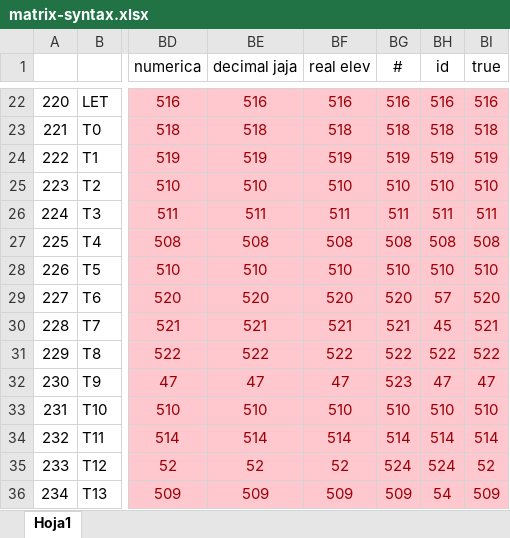
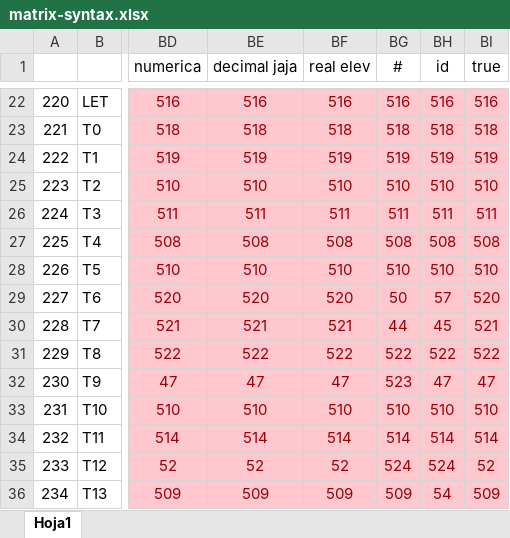
Before and after one commit to diego-rascon/compilador, an Excel workbook: src/main/resources/matrix-syntax.xlsx, sheet Hoja1, drawn as a sheet; only a part is shown, gaps mark what is left out; values as stored, in another font and other column widths than the file's, no borders; conditional formats not drawn; the diff names each change by its address in the sheet, - before the commit and + after, or states it on an @@ line.

Commit message:
Se arregló el problema con el tipo #

```diff
--- a/src/main/resources/matrix-syntax.xlsx (sheet Hoja1)
+++ b/src/main/resources/matrix-syntax.xlsx (sheet Hoja1)
-BG29 (#): 520
+BG29 (#): 50
-BG30 (#): 521
+BG30 (#): 44
```
